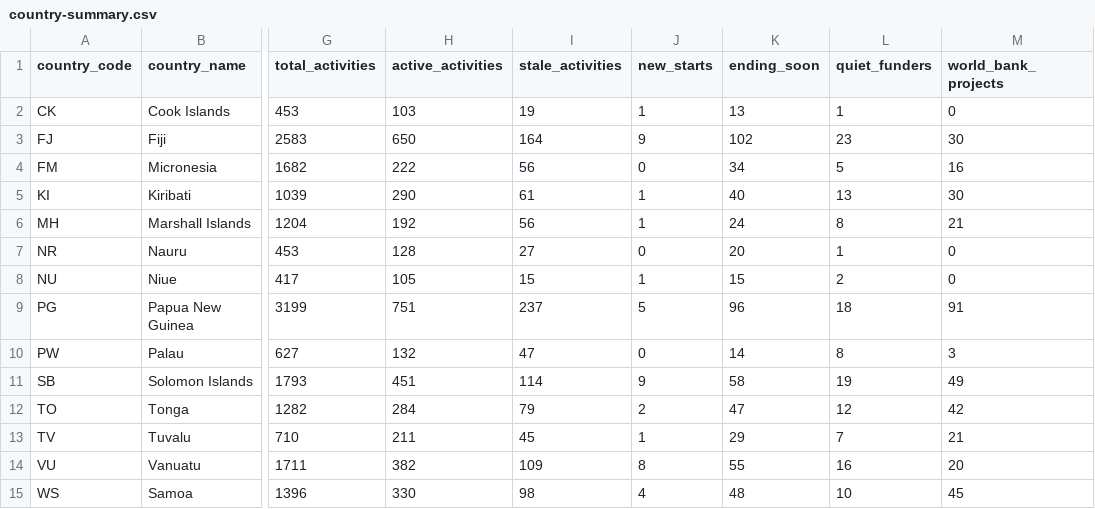
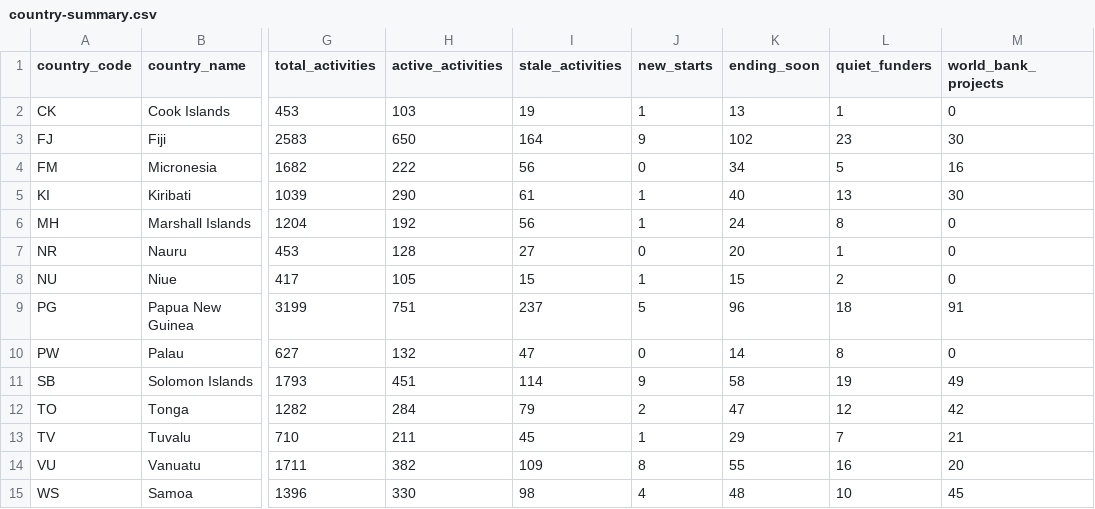
Before and after one commit to intexpagent-01/asa-research, a CSV file: data/country-summary.csv, drawn as a sheet; only a part is shown, gaps mark what is left out; the diff names each change by its address in the sheet, - before the commit and + after, or states it on an @@ line.

```diff
--- a/data/country-summary.csv
+++ b/data/country-summary.csv
-M6 (world_bank_projects): 21
+M6 (world_bank_projects): 0
-M10 (world_bank_projects): 3
+M10 (world_bank_projects): 0
```
Also changed, not shown: data/dfat-pipeline.csv, data/world-bank-projects.csv, 27 other files.
